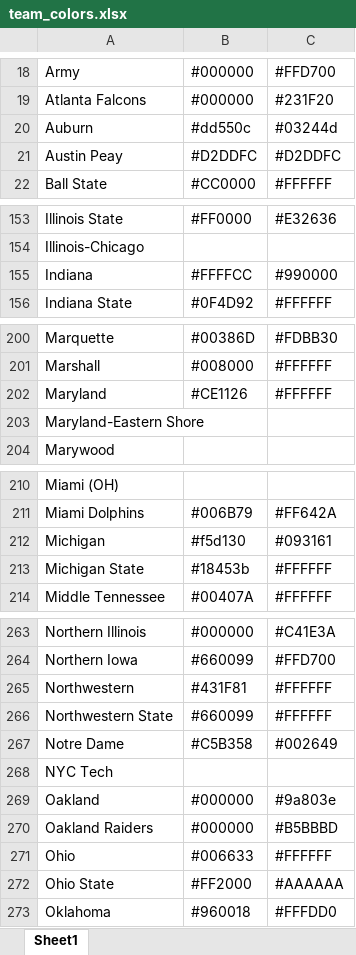
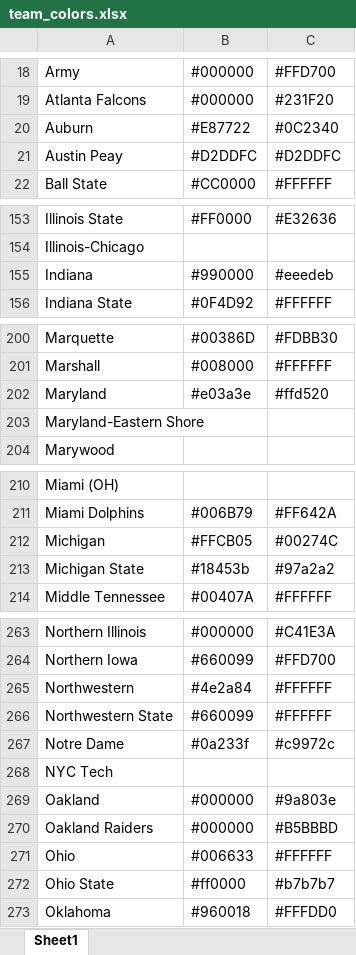
Before and after one commit to Ender144/football-prediction, an Excel workbook: src/main/resources/team_colors.xlsx, sheet Sheet1, drawn as a sheet; only a part is shown, gaps mark what is left out; values as stored, in another font and other column widths than the file's, no borders; charts and pictures not drawn; the diff covers the shown part only; the diff names each change by its address in the sheet, - before the commit and + after, or states it on an @@ line.

Commit message:
Initial support for team modeling and team color retrieval / styling

```diff
--- a/src/main/resources/team_colors.xlsx (sheet Sheet1)
+++ b/src/main/resources/team_colors.xlsx (sheet Sheet1)
-B20: #dd550c
+B20: #E87722
-C20: #03244d
+C20: #0C2340
-B155: #FFFFCC
+B155: #990000
-C155: #990000
+C155: #eeedeb
-B202: #CE1126
+B202: #e03a3e
-C202: #FFFFFF
+C202: #ffd520
-B212: #f5d130
+B212: #FFCB05
-C212: #093161
+C212: #00274C
-C213: #FFFFFF
+C213: #97a2a2
-B265: #431F81
+B265: #4e2a84
-B267: #C5B358
+B267: #0a233f
-C267: #002649
+C267: #c9972c
-B272: #FF2000
+B272: #ff0000
-C272: #AAAAAA
+C272: #b7b7b7
```
Also changed, not shown: 11 edited cells elsewhere in this sheet, charts or pictures, 22 other files.
